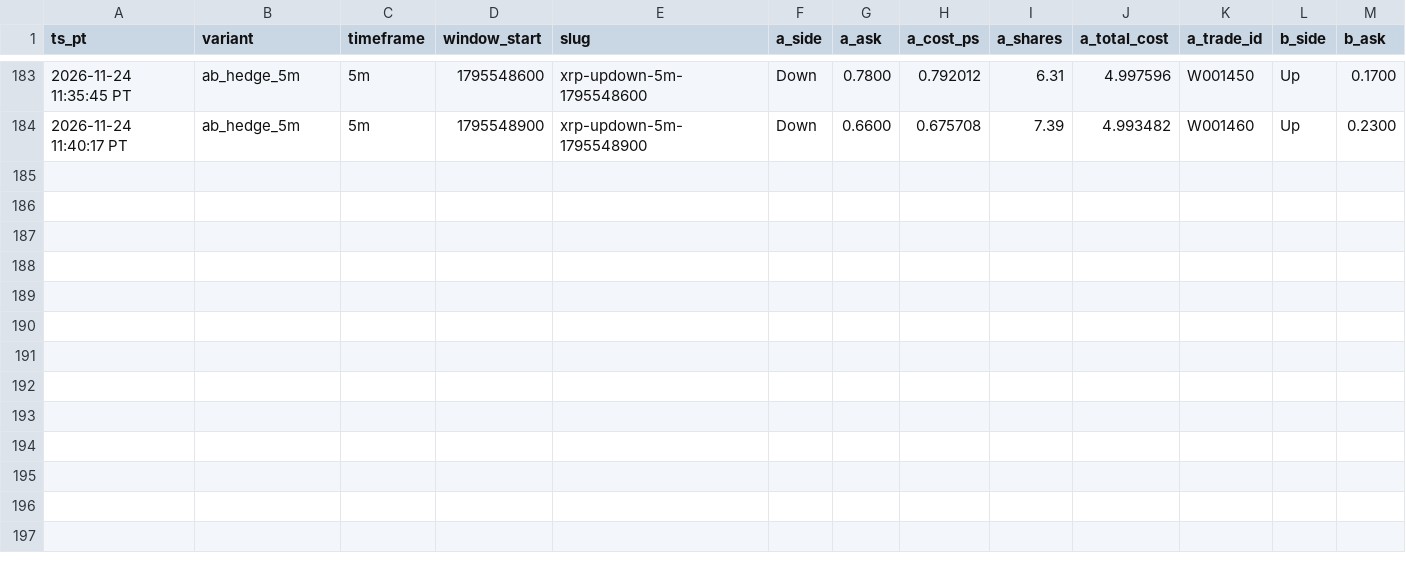
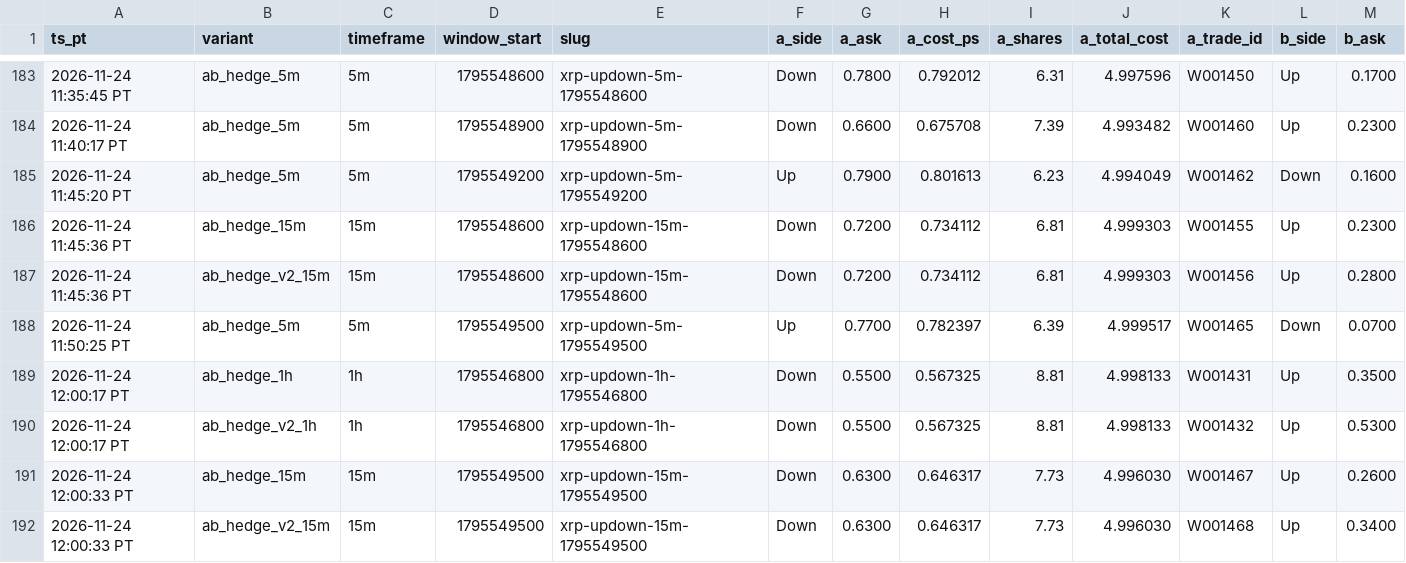
Before and after one commit to michaeldeuchar-dotcom/xrp-paper-bot, a CSV file: data/week2/ab_hedge_pairs.csv, drawn as a sheet; only a part is shown, gaps mark what is left out; rows hold the shown columns only; the diff names each change by its address in the sheet, - before the commit and + after, or states it on an @@ line.

```diff
--- a/data/week2/ab_hedge_pairs.csv
+++ b/data/week2/ab_hedge_pairs.csv
+row 185: 2026-11-24 11:45:20 PT | ab_hedge_5m | 5m | 1795549200 | xrp-updown-5m-1795549200 | Up | 0.7900 | 0.801613 | 6.23 | 4.994049 | W001462 | Down | 0.1600
+row 186: 2026-11-24 11:45:36 PT | ab_hedge_15m | 15m | 1795548600 | xrp-updown-15m-1795548600 | Down | 0.7200 | 0.734112 | 6.81 | 4.999303 | W001455 | Up | 0.2300
+row 187: 2026-11-24 11:45:36 PT | ab_hedge_v2_15m | 15m | 1795548600 | xrp-updown-15m-1795548600 | Down | 0.7200 | 0.734112 | 6.81 | 4.999303 | W001456 | Up | 0.2800
+row 188: 2026-11-24 11:50:25 PT | ab_hedge_5m | 5m | 1795549500 | xrp-updown-5m-1795549500 | Up | 0.7700 | 0.782397 | 6.39 | 4.999517 | W001465 | Down | 0.0700
+row 189: 2026-11-24 12:00:17 PT | ab_hedge_1h | 1h | 1795546800 | xrp-updown-1h-1795546800 | Down | 0.5500 | 0.567325 | 8.81 | 4.998133 | W001431 | Up | 0.3500
+row 190: 2026-11-24 12:00:17 PT | ab_hedge_v2_1h | 1h | 1795546800 | xrp-updown-1h-1795546800 | Down | 0.5500 | 0.567325 | 8.81 | 4.998133 | W001432 | Up | 0.5300
+row 191: 2026-11-24 12:00:33 PT | ab_hedge_15m | 15m | 1795549500 | xrp-updown-15m-1795549500 | Down | 0.6300 | 0.646317 | 7.73 | 4.996030 | W001467 | Up | 0.2600
+row 192: 2026-11-24 12:00:33 PT | ab_hedge_v2_15m | 15m | 1795549500 | xrp-updown-15m-1795549500 | Down | 0.6300 | 0.646317 | 7.73 | 4.996030 | W001468 | Up | 0.3400
```
Also changed, not shown: data/week2/trades_ab_hedge_15m.csv, data/week2/trades_ab_hedge_5m.csv, 17 other files.
